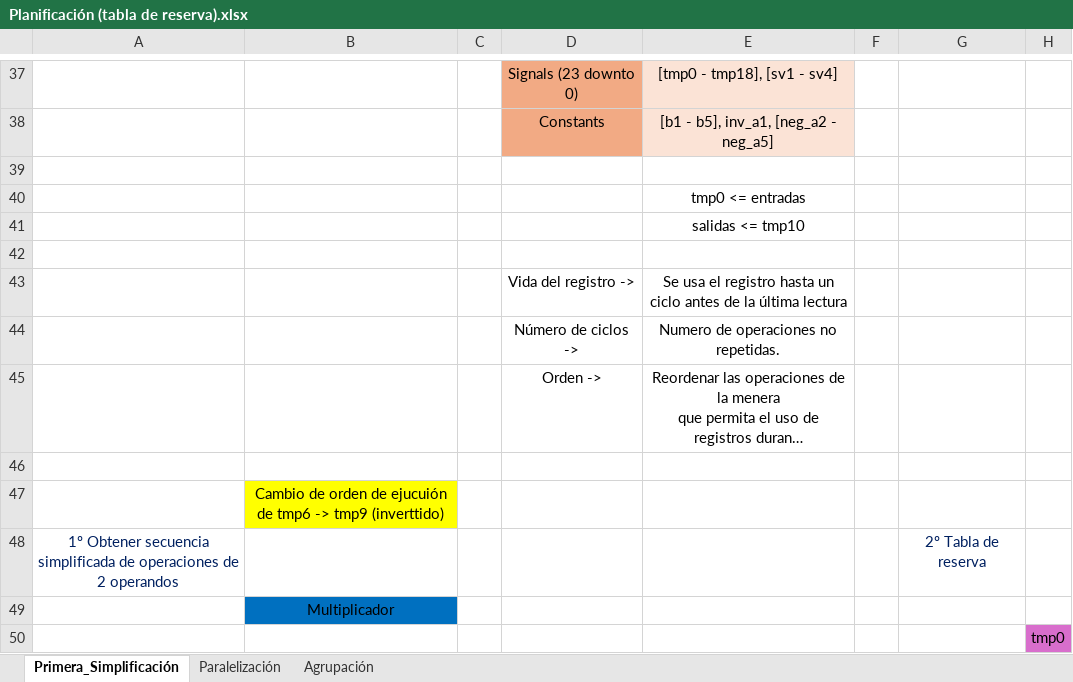
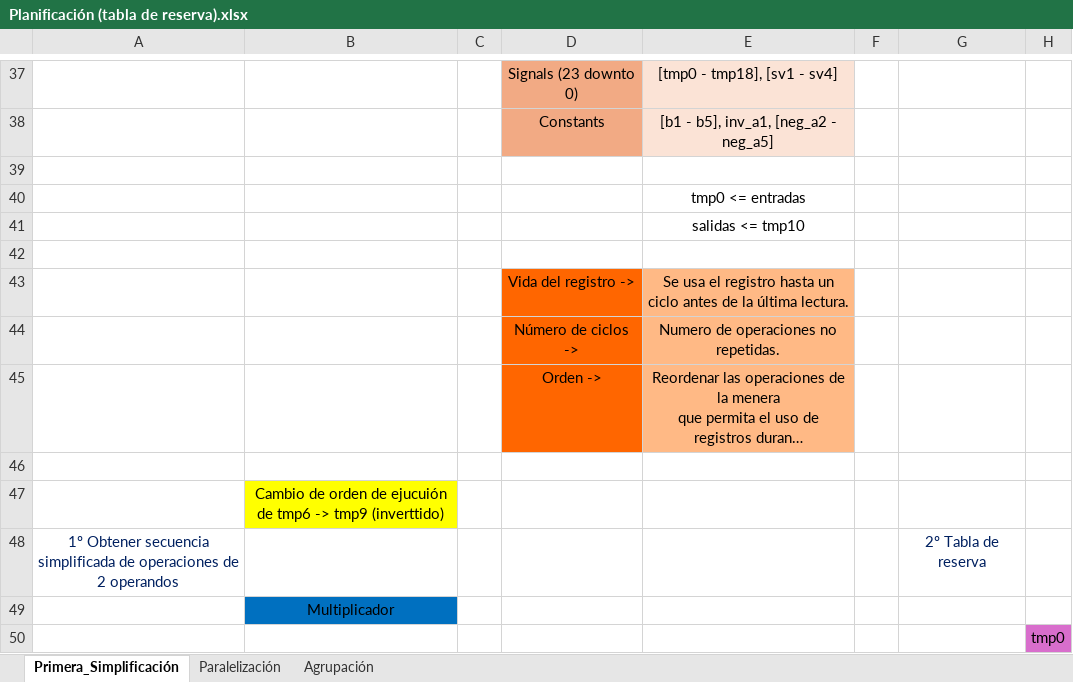
Before and after one commit to alvaro1698/ADAV, an Excel workbook: Practica_A2/Planificación (tabla de reserva).xlsx, sheet Primera_Simplificación, drawn as a sheet; only a part is shown, gaps mark what is left out; long unchanged cells end in …; values as stored, in another font and other column widths than the file's, no borders; the diff names each change by its address in the sheet, - before the commit and + after, or states it on an @@ line.

```diff
--- a/Practica_A2/Planificación (tabla de reserva).xlsx (sheet Primera_Simplificación)
+++ b/Practica_A2/Planificación (tabla de reserva).xlsx (sheet Primera_Simplificación)
-D43:D45 fill: none
+D43:D45 fill: #FF6600
-E43: …la última lectura
+E43: …la última lectura.
-E43:E45 fill: none
+E43:E45 fill: #FFB985
```
Also changed, not shown: sheet Paralelización.
